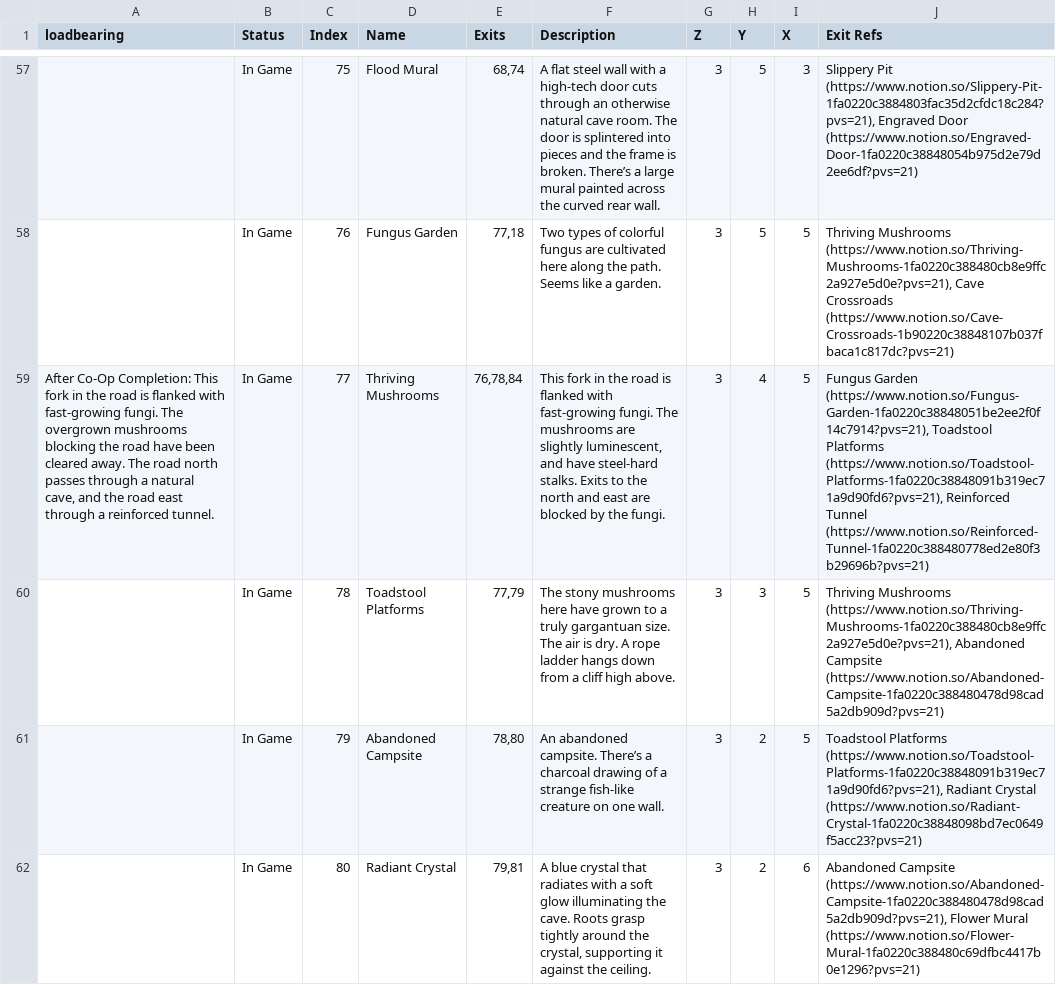
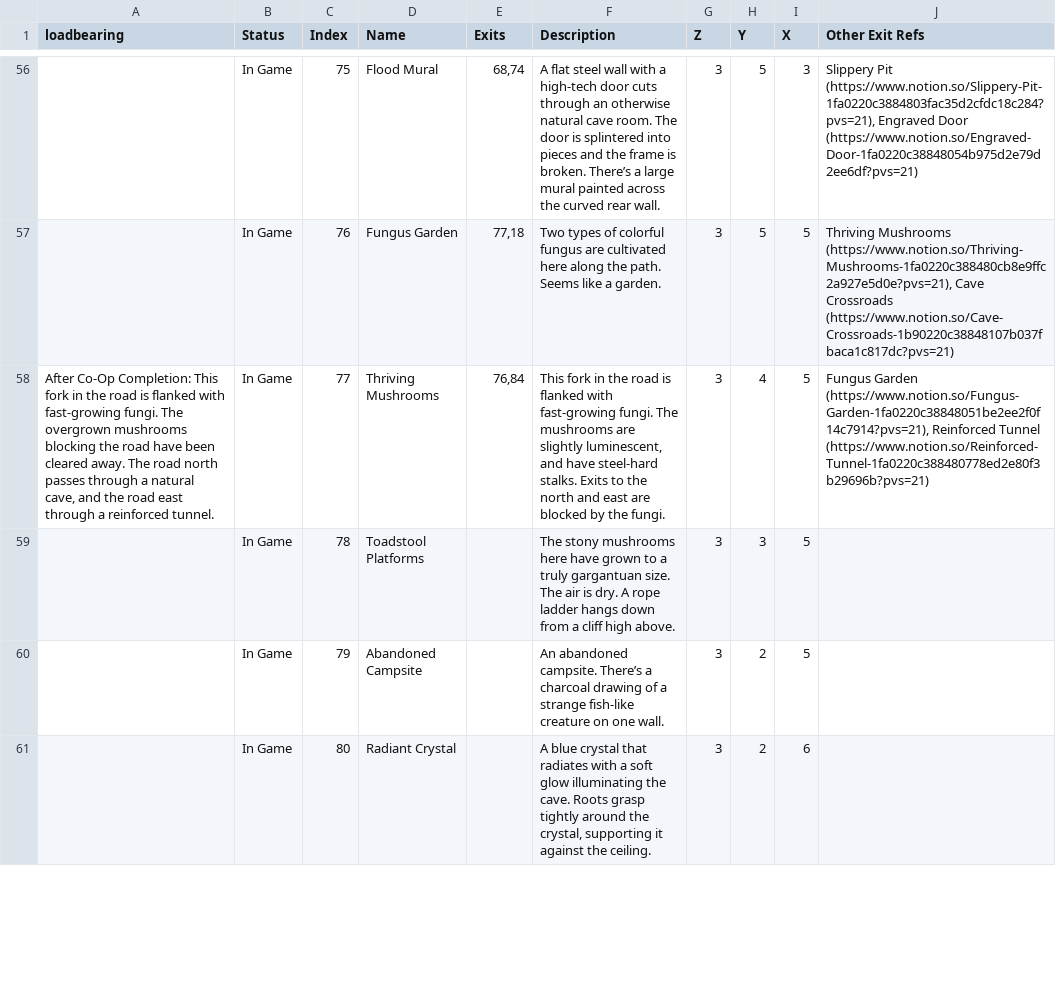
Before and after one commit to kanyaveral/kamigotchi, a CSV file: packages/contracts/deployment/world/data/rooms/rooms.csv, drawn as a sheet; only a part is shown, gaps mark what is left out; addresses are those after the commit; the diff covers the shown part only; the diff names each change by its address in the sheet, - before the commit and + after, or states it on an @@ line.

```diff
--- a/packages/contracts/deployment/world/data/rooms/rooms.csv
+++ b/packages/contracts/deployment/world/data/rooms/rooms.csv
-J1: Exit Refs
+J1: Other Exit Refs
-E58 (Exits): 76,78,84
+E58 (Exits): 76,84
-J58 (Other Exit Refs): …Garden (https://www.notion.so/Fungus-Garden-1fa0220c38848051be2ee2f0f14c7914?pvs=21), Toadstool Platforms (https://www.notion.so/Toadstool-Platforms-1fa0220c38848091b319ec71a9d90fd6?pvs=21), Reinforced Tunnel…
+J58 (Other Exit Refs): …Garden (https://www.notion.so/Fungus-Garden-1fa0220c38848051be2ee2f0f14c7914?pvs=21), Reinforced Tunnel…
-E59 (Exits): 77,79
+E59 (Exits): (empty)
-J59 (Other Exit Refs): Thriving Mushrooms (https://www.notion.so/Thriving-Mushrooms-1fa0220c388480cb8e9ffc2a927e5d0e?pvs=21), Abandoned Campsite (https://www.notion.so/Abandoned-Campsite-1fa0220c388480478d98cad5a2db909d?pvs=21)
+J59 (Other Exit Refs): (empty)
-E60 (Exits): 78,80
+E60 (Exits): (empty)
-J60 (Other Exit Refs): Toadstool Platforms (https://www.notion.so/Toadstool-Platforms-1fa0220c38848091b319ec71a9d90fd6?pvs=21), Radiant Crystal (https://www.notion.so/Radiant-Crystal-1fa0220c38848098bd7ec0649f5acc23?pvs=21)
+J60 (Other Exit Refs): (empty)
-E61 (Exits): 79,81
+E61 (Exits): (empty)
-J61 (Other Exit Refs): Abandoned Campsite (https://www.notion.so/Abandoned-Campsite-1fa0220c388480478d98cad5a2db909d?pvs=21), Flower Mural (https://www.notion.so/Flower-Mural-1fa0220c388480c69dfbc4417b0e1296?pvs=21)
+J61 (Other Exit Refs): (empty)
```
Also changed, not shown: 1 removed row and 14 edited cells elsewhere in this file, packages/contracts/deployment/world/data/quests/objectives.csv, packages/contracts/deployment/world/data/quests/quests.csv, 10 other files.
